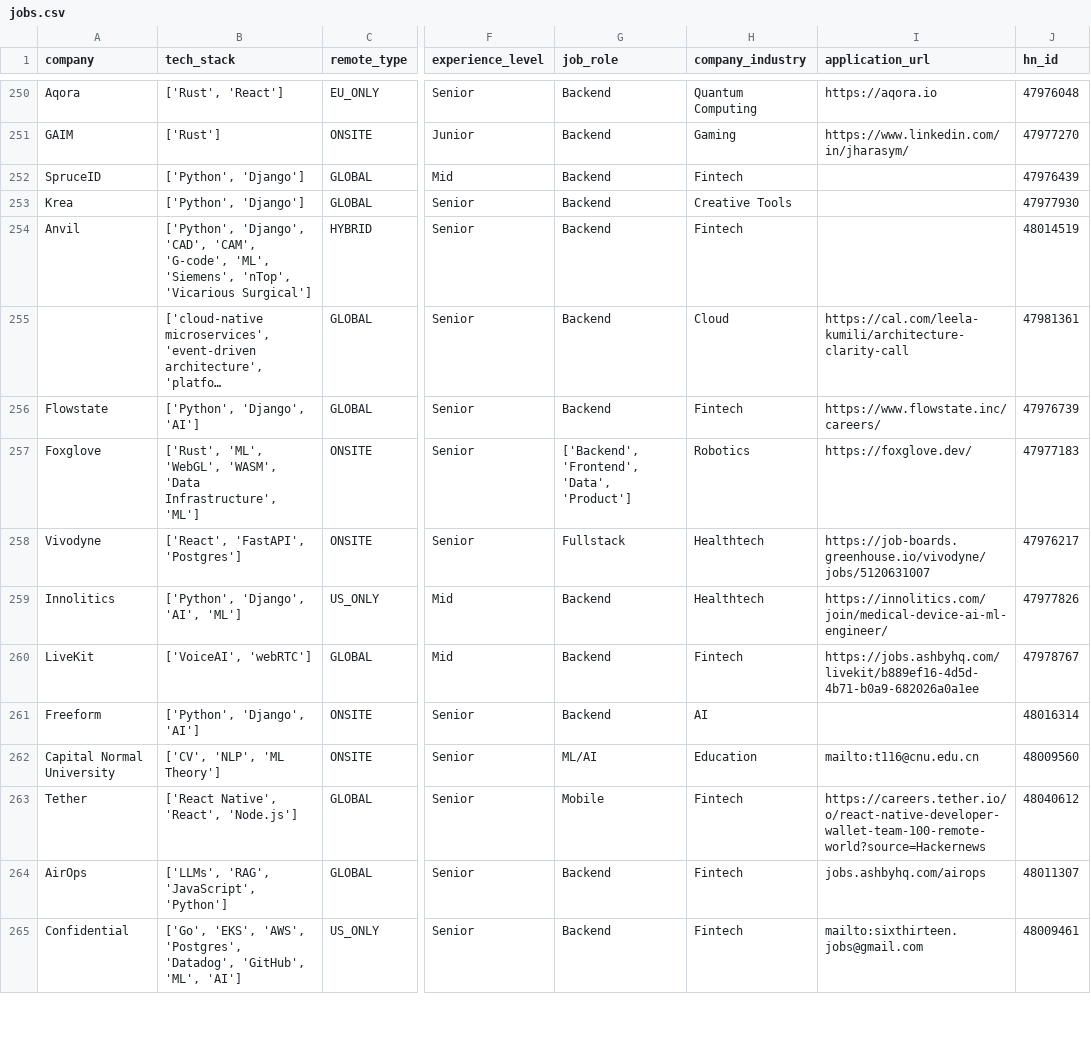
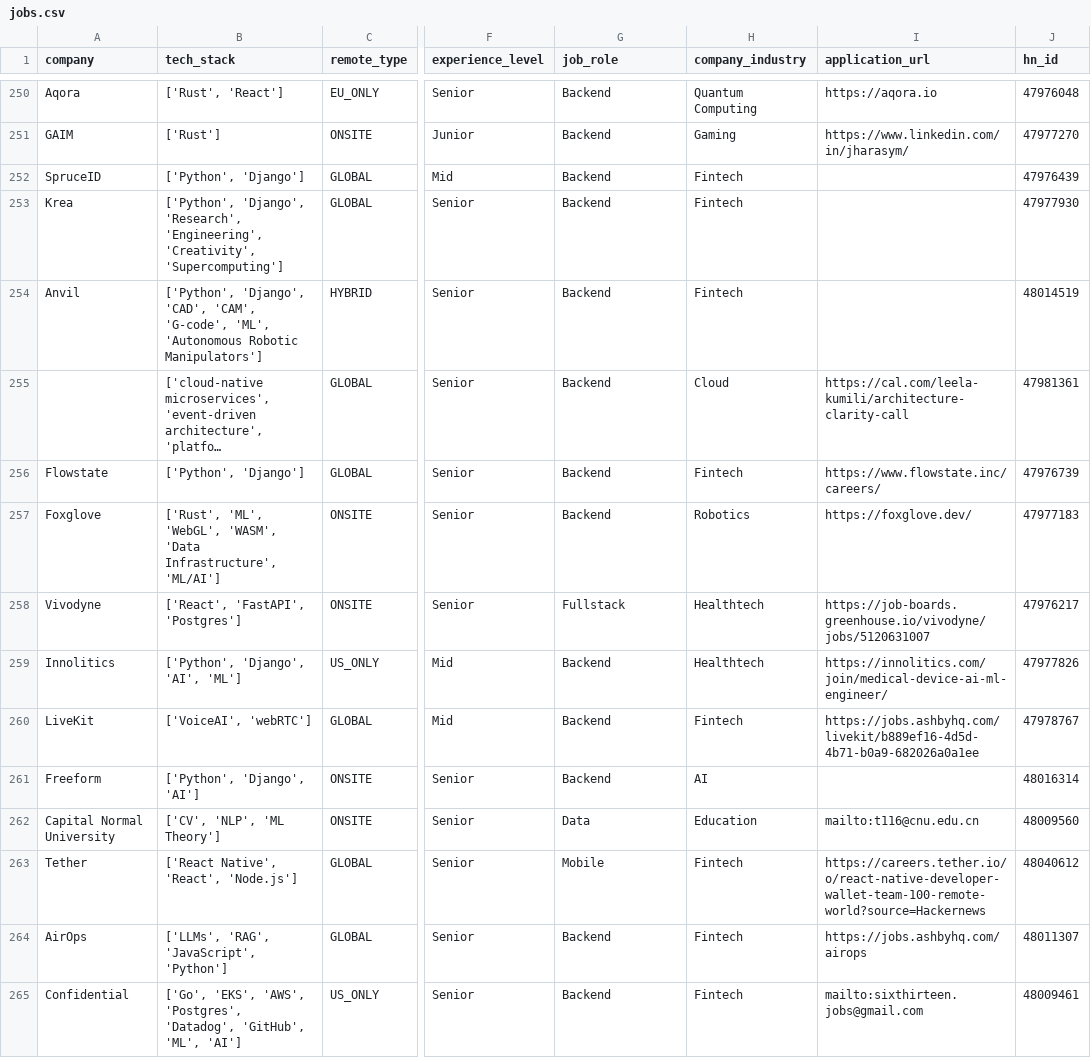
Before and after one commit to UniverseScripts/job-scrapper-ai, a CSV file: data/processed/jobs.csv, drawn as a sheet; only a part is shown, gaps mark what is left out; long unchanged cells end in …; the diff covers the shown part only; the diff names each change by its address in the sheet, - before the commit and + after, or states it on an @@ line.

```diff
--- a/data/processed/jobs.csv
+++ b/data/processed/jobs.csv
-B253 (tech_stack): ['Python', 'Django']
+B253 (tech_stack): ['Python', 'Django', 'Research', 'Engineering', 'Creativity', 'Supercomputing']
-H253 (company_industry): Creative Tools
+H253 (company_industry): Fintech
-B254 (tech_stack): …'G-code', 'ML', 'Siemens', 'nTop', 'Vicarious Surgical']
+B254 (tech_stack): …'G-code', 'ML', 'Autonomous Robotic Manipulators']
-B256 (tech_stack): ['Python', 'Django', 'AI']
+B256 (tech_stack): ['Python', 'Django']
-B257 (tech_stack): …'Data Infrastructure', 'ML']
+B257 (tech_stack): …'Data Infrastructure', 'ML/AI']
-G257 (job_role): ['Backend', 'Frontend', 'Data', 'Product']
+G257 (job_role): Backend
-G262 (job_role): ML/AI
+G262 (job_role): Data
-I264 (application_url): jobs.ashbyhq.com/airops
+I264 (application_url): https://jobs.ashbyhq.com/airops
```
Also changed, not shown: 98 edited cells elsewhere in this file.
